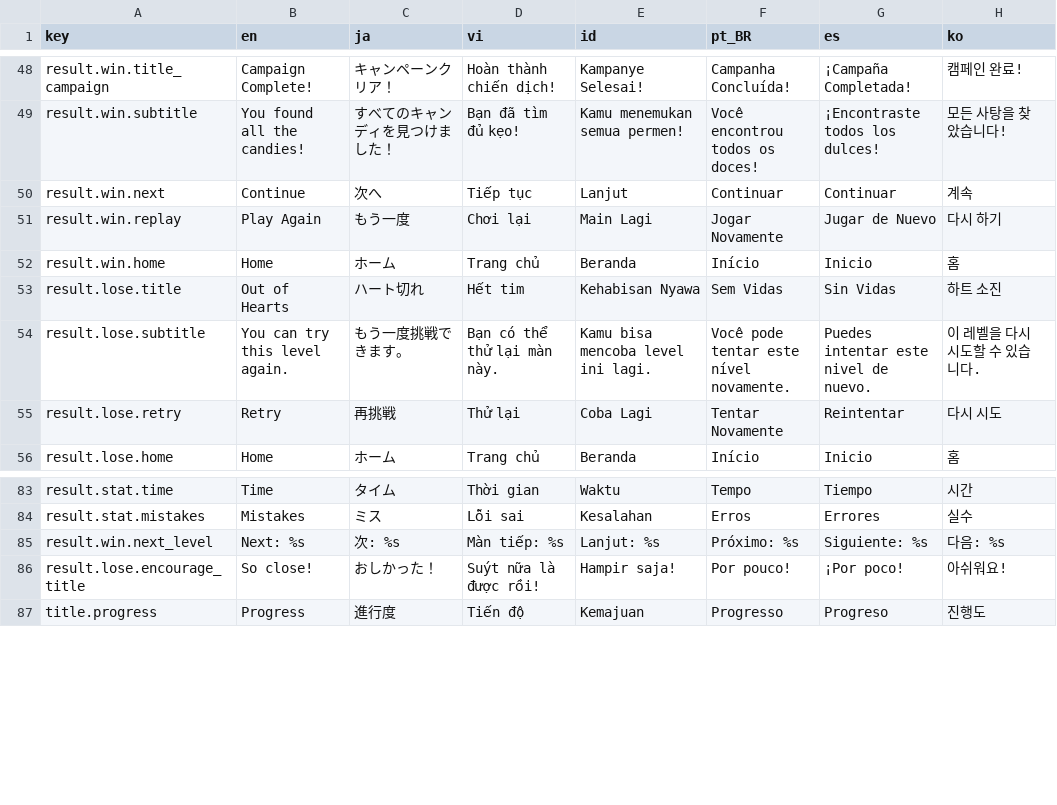
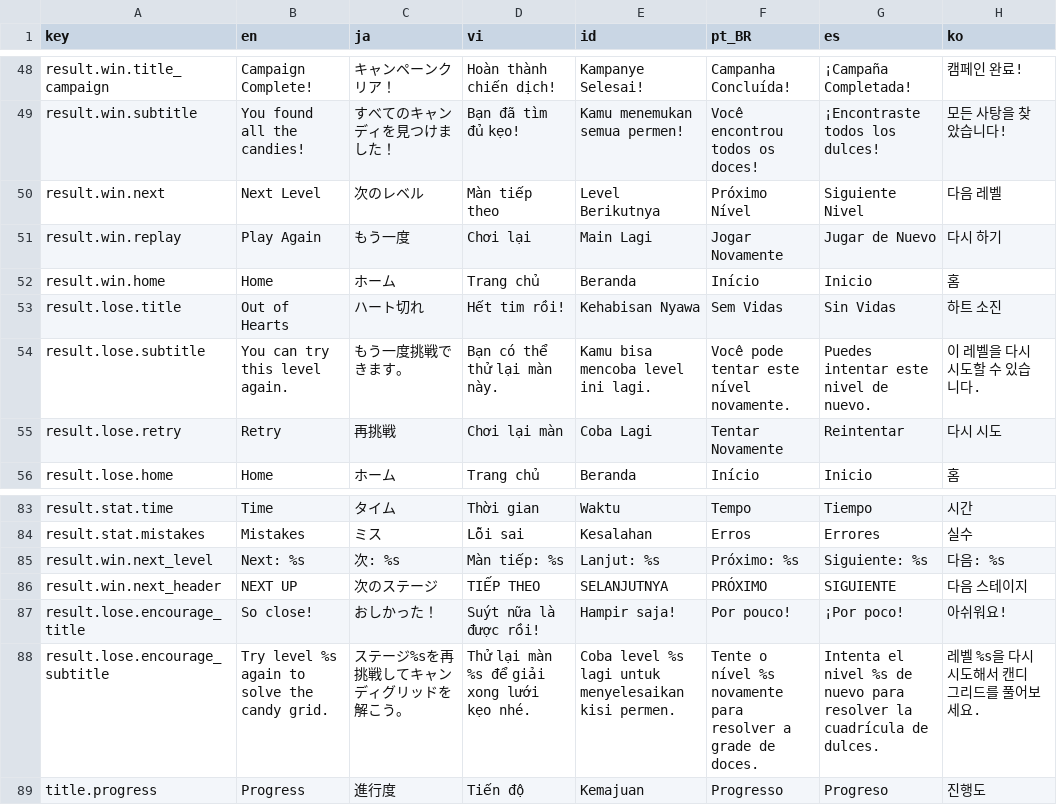
Before and after one commit to TDKhoa2712/ASOL-Game-02, a CSV file: game/locale/strings.csv, drawn as a sheet; only a part is shown, gaps mark what is left out.

Commit message:
fix(screens): realign lose screen layout, broken hearts, cloud, and action card with mockup

```diff
--- a/game/locale/strings.csv
+++ b/game/locale/strings.csv
@@ -49,8 +49,8 @@ result.win.title_campaign,Campaign Complete!,キャンペーンクリア！,Hoà
 result.win.subtitle,You found all the candies!,すべてのキャンディを見つけました！,Bạn đã tìm đủ kẹo!,Kamu menemukan semua permen!,Você encontrou todos os doces!,¡Encontraste todos los dulces!,모든 사탕을 찾았습니다!
-result.win.next,Continue,次へ,Tiếp tục,Lanjut,Continuar,Continuar,계속
+result.win.next,Next Level,次のレベル,Màn tiếp theo,Level Berikutnya,Próximo Nível,Siguiente Nivel,다음 레벨
 result.win.replay,Play Again,もう一度,Chơi lại,Main Lagi,Jogar Novamente,Jugar de Nuevo,다시 하기
 result.win.home,Home,ホーム,Trang chủ,Beranda,Início,Inicio,홈
-result.lose.title,Out of Hearts,ハート切れ,Hết tim,Kehabisan Nyawa,Sem Vidas,Sin Vidas,하트 소진
+result.lose.title,Out of Hearts,ハート切れ,Hết tim rồi!,Kehabisan Nyawa,Sem Vidas,Sin Vidas,하트 소진
 result.lose.subtitle,You can try this level again.,もう一度挑戦できます。,Bạn có thể thử lại màn này.,Kamu bisa mencoba level ini lagi.,Você pode tentar este nível novamente.,Puedes intentar este nivel de nuevo.,이 레벨을 다시 시도할 수 있습니다.
-result.lose.retry,Retry,再挑戦,Thử lại,Coba Lagi,Tentar Novamente,Reintentar,다시 시도
+result.lose.retry,Retry,再挑戦,Chơi lại màn,Coba Lagi,Tentar Novamente,Reintentar,다시 시도
 result.lose.home,Home,ホーム,Trang chủ,Beranda,Início,Inicio,홈
@@ -85,3 +85,5 @@ result.stat.mistakes,Mistakes,ミス,Lỗi sai,Kesalahan,Erros,Errores,실수
 result.win.next_level,Next: %s,次: %s,Màn tiếp: %s,Lanjut: %s,Próximo: %s,Siguiente: %s,다음: %s
+result.win.next_header,NEXT UP,次のステージ,TIẾP THEO,SELANJUTNYA,PRÓXIMO,SIGUIENTE,다음 스테이지
 result.lose.encourage_title,So close!,おしかった！,Suýt nữa là được rồi!,Hampir saja!,Por pouco!,¡Por poco!,아쉬워요!
+result.lose.encourage_subtitle,Try level %s again to solve the candy grid.,ステージ%sを再挑戦してキャンディグリッドを解こう。,Thử lại màn %s để giải xong lưới kẹo nhé.,Coba level %s lagi untuk menyelesaikan kisi permen.,Tente o nível %s novamente para resolver a grade de doces.,Intenta el nivel %s de nuevo para resolver la cuadrícula de dulces.,레벨 %s을 다시 시도해서 캔디 그리드를 풀어보세요.
 title.progress,Progress,進行度,Tiến độ,Kemajuan,Progresso,Progreso,진행도
```
Also changed, not shown: 8 other files.
